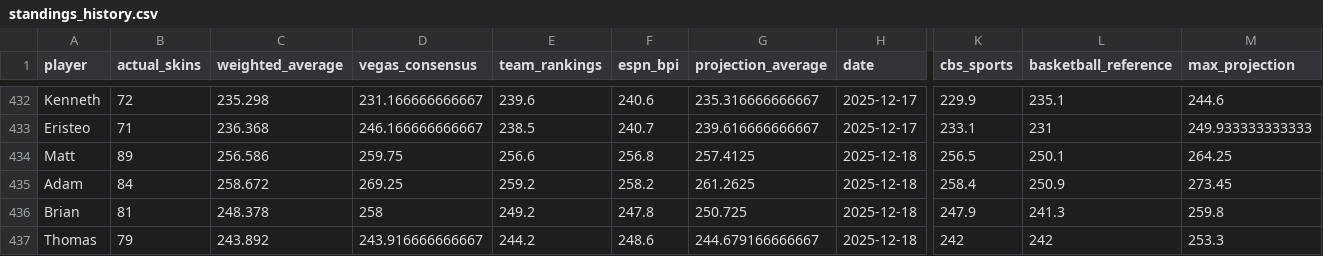
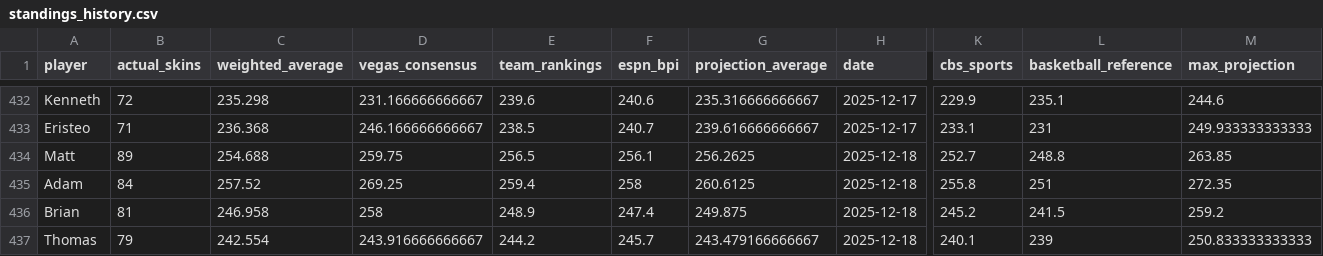
Before and after one commit to ejperez2/skins-standings, a CSV file: standings_history.csv, drawn as a sheet; only a part is shown, gaps mark what is left out; the diff covers the shown part only; the diff names each change by its address in the sheet, - before the commit and + after, or states it on an @@ line.

```diff
--- a/standings_history.csv
+++ b/standings_history.csv
-C434 (weighted_average): 256.586
+C434 (weighted_average): 254.688
-E434 (team_rankings): 256.6
+E434 (team_rankings): 256.5
-F434 (espn_bpi): 256.8
+F434 (espn_bpi): 256.1
-G434 (projection_average): 257.4125
+G434 (projection_average): 256.2625
-K434 (cbs_sports): 256.5
+K434 (cbs_sports): 252.7
-L434 (basketball_reference): 250.1
+L434 (basketball_reference): 248.8
-M434 (max_projection): 264.25
+M434 (max_projection): 263.85
-C435 (weighted_average): 258.672
+C435 (weighted_average): 257.52
-E435 (team_rankings): 259.2
+E435 (team_rankings): 259.4
-F435 (espn_bpi): 258.2
+F435 (espn_bpi): 258
-G435 (projection_average): 261.2625
+G435 (projection_average): 260.6125
-K435 (cbs_sports): 258.4
+K435 (cbs_sports): 255.8
-L435 (basketball_reference): 250.9
+L435 (basketball_reference): 251
-M435 (max_projection): 273.45
+M435 (max_projection): 272.35
-C436 (weighted_average): 248.378
+C436 (weighted_average): 246.958
-E436 (team_rankings): 249.2
+E436 (team_rankings): 248.9
-F436 (espn_bpi): 247.8
+F436 (espn_bpi): 247.4
-G436 (projection_average): 250.725
+G436 (projection_average): 249.875
-K436 (cbs_sports): 247.9
+K436 (cbs_sports): 245.2
-L436 (basketball_reference): 241.3
+L436 (basketball_reference): 241.5
-M436 (max_projection): 259.8
+M436 (max_projection): 259.2
-C437 (weighted_average): 243.892
+C437 (weighted_average): 242.554
-F437 (espn_bpi): 248.6
+F437 (espn_bpi): 245.7
-G437 (projection_average): 244.679166666667
+G437 (projection_average): 243.479166666667
-K437 (cbs_sports): 242
+K437 (cbs_sports): 240.1
-L437 (basketball_reference): 242
+L437 (basketball_reference): 239
-M437 (max_projection): 253.3
+M437 (max_projection): 250.833333333333
```
Also changed, not shown: 11 edited cells elsewhere in this file, 1 other file.
